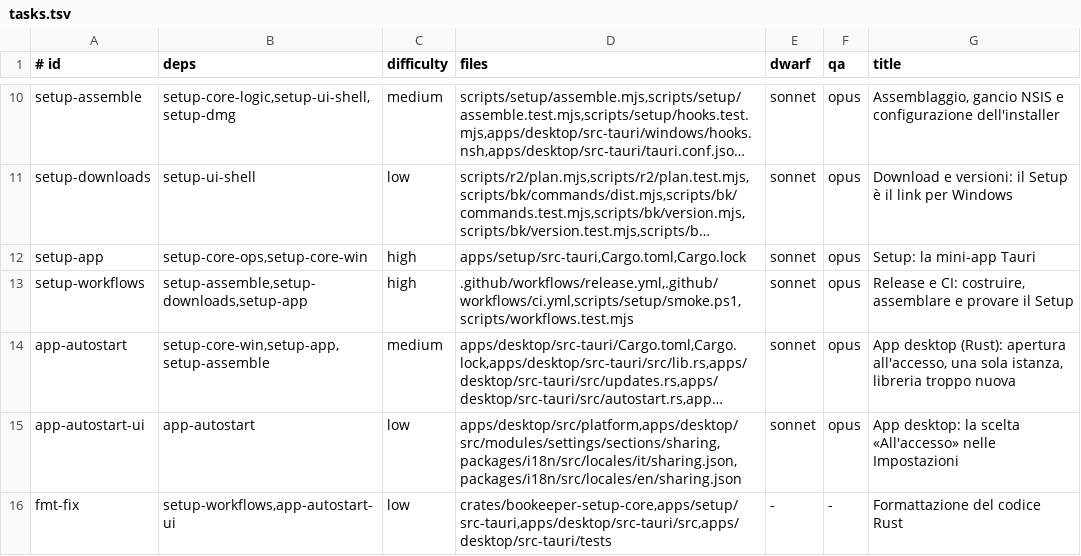
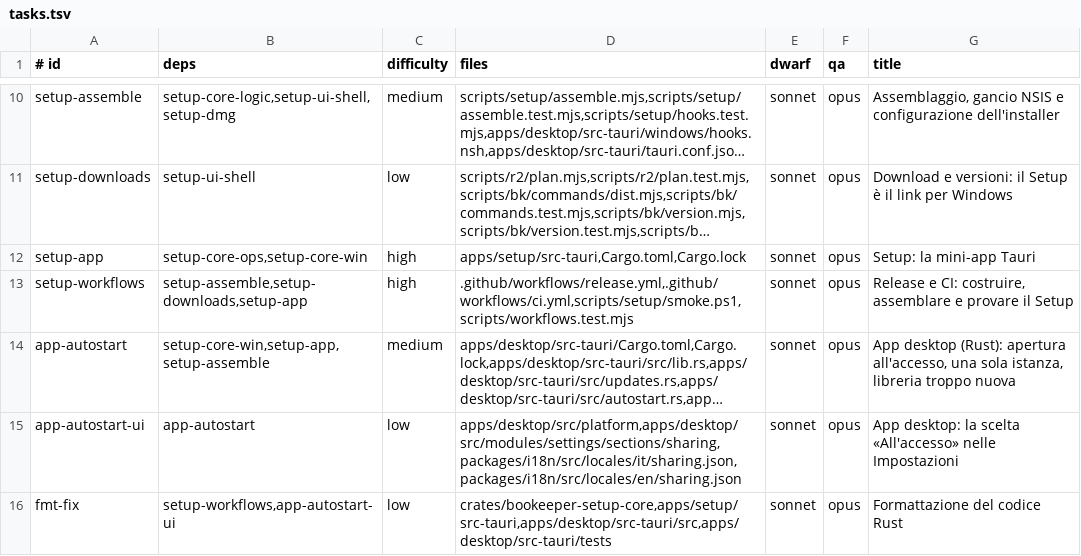
Before and after one commit to Bardugo624/Bookeeper-Neo, a TSV file: docs/forge/fase-9b/tasks.tsv, drawn as a sheet; only a part is shown, gaps mark what is left out; long unchanged cells end in …; the diff names each change by its address in the sheet, - before the commit and + after, or states it on an @@ line.

```diff
--- a/docs/forge/fase-9b/tasks.tsv
+++ b/docs/forge/fase-9b/tasks.tsv
-E16 (dwarf): -
+E16 (dwarf): sonnet
-F16 (qa): -
+F16 (qa): opus
```
